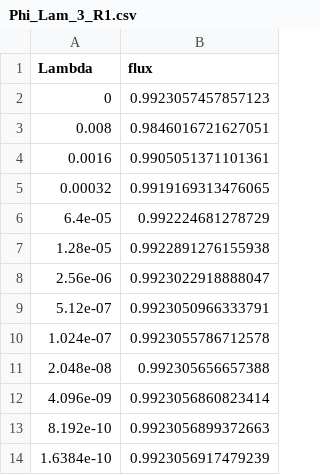
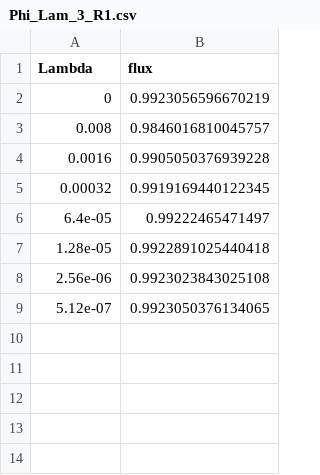
Before and after one commit to qlyan913/fractal_boundary, a CSV file: Ex1_2_square_top_snowflake_sq_v2/results/Phi_Lam_3_R1.csv, drawn as a sheet.

```diff
--- a/Ex1_2_square_top_snowflake_sq_v2/results/Phi_Lam_3_R1.csv
+++ b/Ex1_2_square_top_snowflake_sq_v2/results/Phi_Lam_3_R1.csv
@@ -1,14 +1,9 @@
 Lambda,flux
-0,0.9923057457857123
-0.008,0.9846016721627051
-0.0016,0.9905051371101361
-0.00032,0.9919169313476065
-6.4e-05,0.992224681278729
-1.28e-05,0.9922891276155938
-2.56e-06,0.9923022918888047
-5.12e-07,0.9923050966333791
-1.024e-07,0.9923055786712578
-2.048e-08,0.992305656657388
-4.096e-09,0.9923056860823414
-8.192e-10,0.9923056899372663
-1.6384e-10,0.9923056917479239
+0,0.9923056596670219
+0.008,0.9846016810045757
+0.0016,0.9905050376939228
+0.00032,0.9919169440122345
+6.4e-05,0.99222465471497
+1.28e-05,0.9922891025440418
+2.56e-06,0.9923023843025108
+5.12e-07,0.9923050376134065
```
Also changed, not shown: Ex1_2_square_top_snowflake_sq_v2/results/Phi_Lam_3.csv, Ex1_2_square_top_snowflake_sq_v2/results/Phi_Lam_3_R2.csv, 9 other files.
